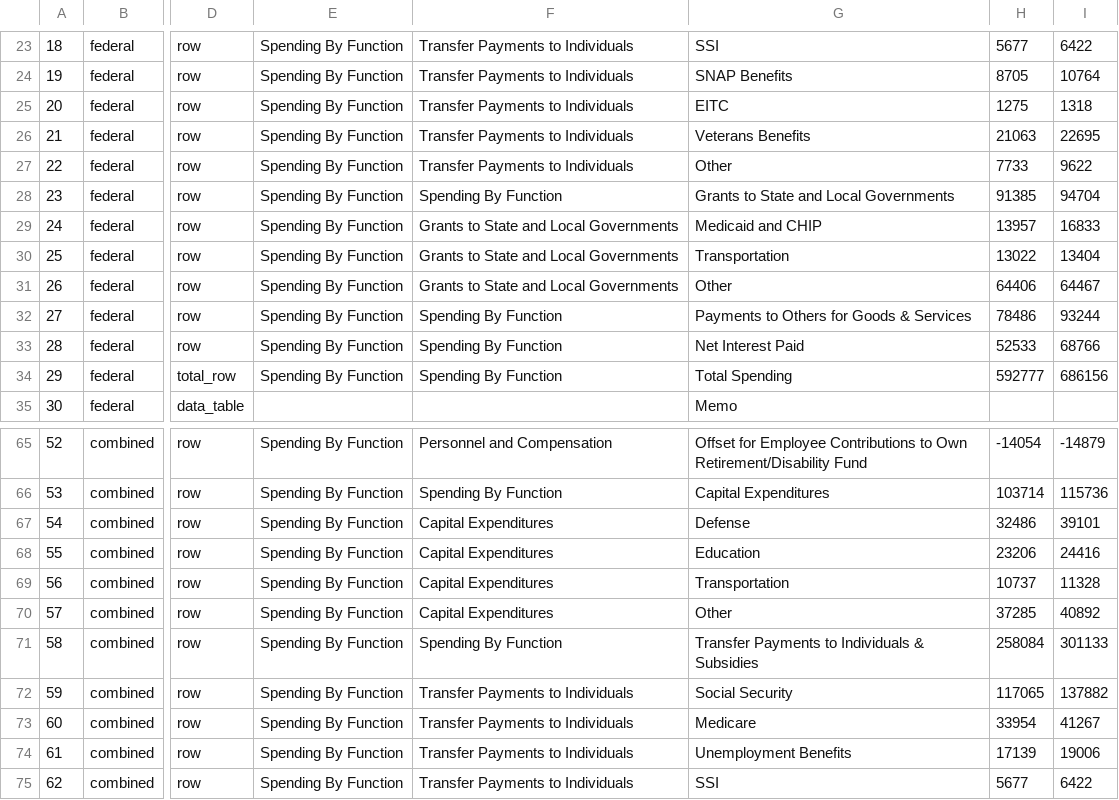
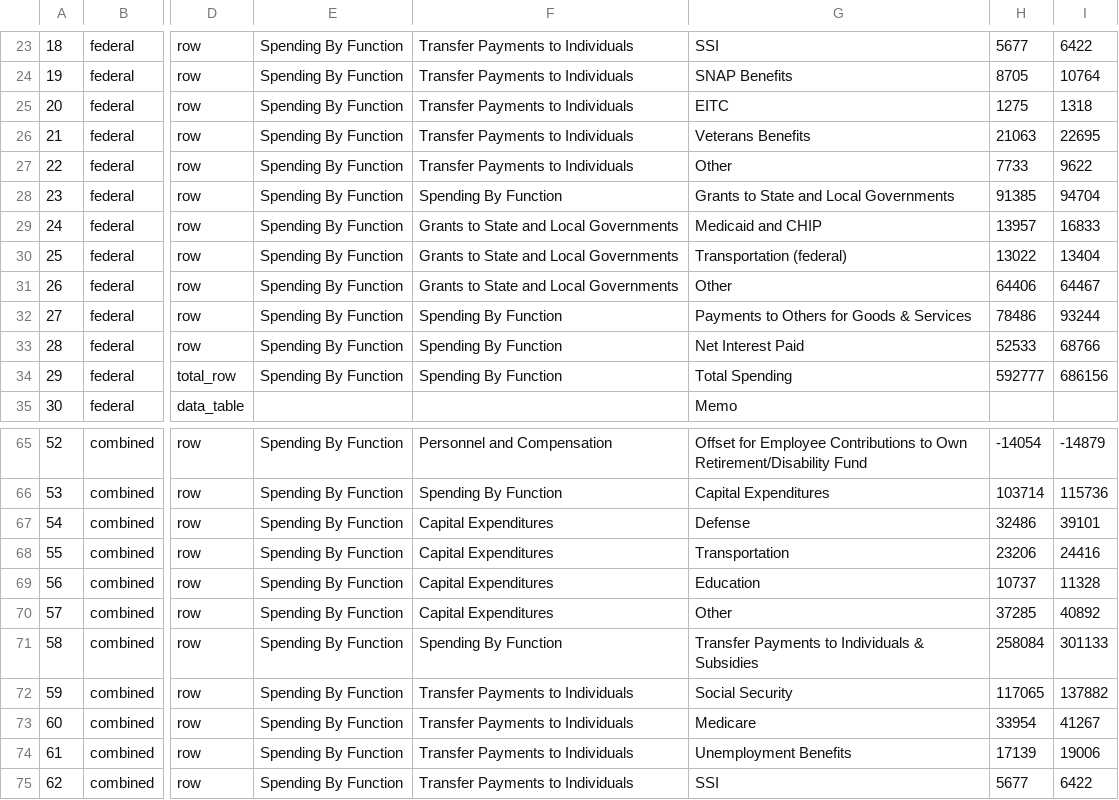
Before and after one commit to dmak78/finance-tables-translator, a CSV file: input/csv/spending--by-function--combined.csv, drawn as a sheet; only a part is shown, gaps mark what is left out; the diff names each change by its address in the sheet, - before the commit and + after, or states it on an @@ line.

```diff
--- a/input/csv/spending--by-function--combined.csv
+++ b/input/csv/spending--by-function--combined.csv
-G30: Transportation
+G30: Transportation (federal)
-G68: Education
+G68: Transportation
-G69: Transportation
+G69: Education
```
Also changed, not shown: input/csv/revenue--government--combined.csv, input/csv/spending--by-mission--combined.csv, 24 other files.
